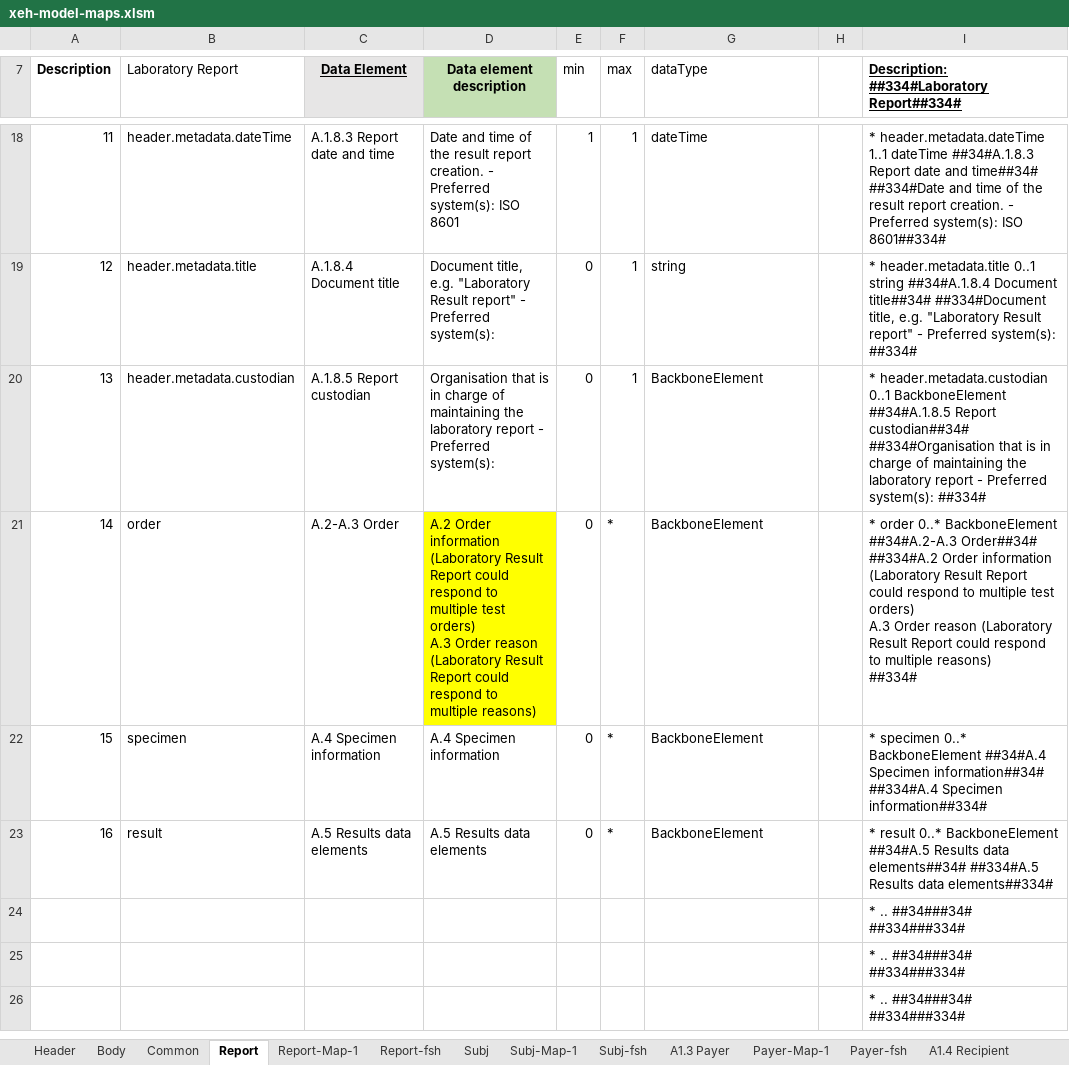
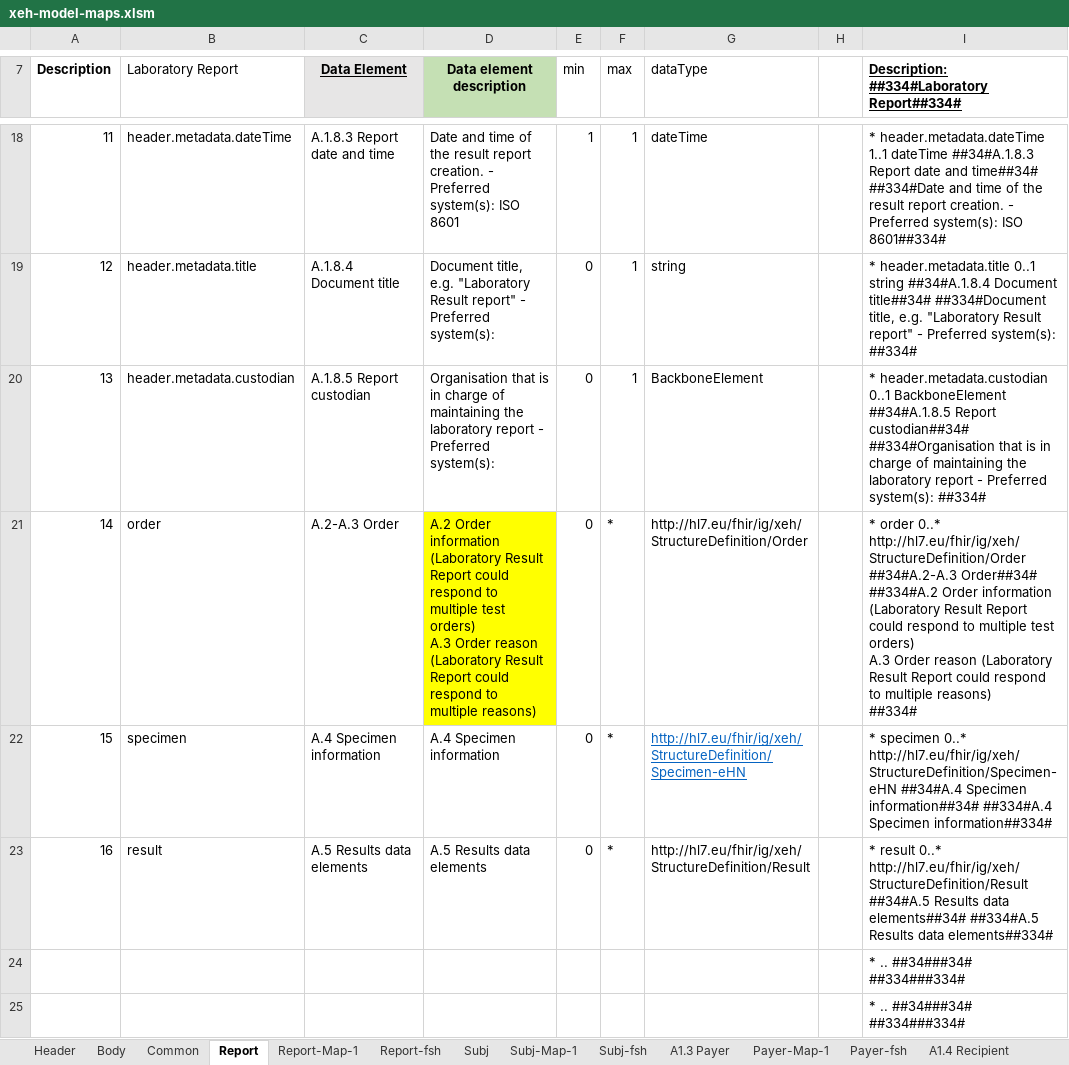
Before and after one commit to hl7-eu/x-ehealth, an Excel workbook: src-models/xeh-model-maps.xlsm, sheet Report, drawn as a sheet; only a part is shown, gaps mark what is left out; the shorter side is filled out with more unchanged rows; values as stored, in another font and other column widths than the file's, no borders; the diff names each change by its address in the sheet, - before the commit and + after, or states it on an @@ line.

```diff
--- a/src-models/xeh-model-maps.xlsm (sheet Report)
+++ b/src-models/xeh-model-maps.xlsm (sheet Report)
-G21 (dataType): BackboneElement
+G21 (dataType): http://hl7.eu/fhir/ig/xeh/StructureDefinition/Order
-I21: …order 0..* BackboneElement ##34#A.2-A.3 Order##34#…
+I21: …order 0..* http://hl7.eu/fhir/ig/xeh/StructureDefinition/Order ##34#A.2-A.3 Order##34#…
-G22 (dataType): BackboneElement
+G22 (dataType): http://hl7.eu/fhir/ig/xeh/StructureDefinition/Specimen-eHN
@@ G22 underline: off → on, text colour: black → #0563C1 @@
-I22: …specimen 0..* BackboneElement ##34#A.4 Specimen…
+I22: …specimen 0..* http://hl7.eu/fhir/ig/xeh/StructureDefinition/Specimen-eHN ##34#A.4 Specimen…
-G23 (dataType): BackboneElement
+G23 (dataType): http://hl7.eu/fhir/ig/xeh/StructureDefinition/Result
-I23: …result 0..* BackboneElement ##34#A.5 Results…
+I23: …result 0..* http://hl7.eu/fhir/ig/xeh/StructureDefinition/Result ##34#A.5 Results…
```
Also changed, not shown: sheet Order-Map-1, sheet Order, sheet Order-fsh, sheet Report-fsh, sheet A1.5 Author, sheet A1.4 Recipient, 7 more sheets, other sheet tabs, formulas that keep their value, charts or pictures, 8 other files.
